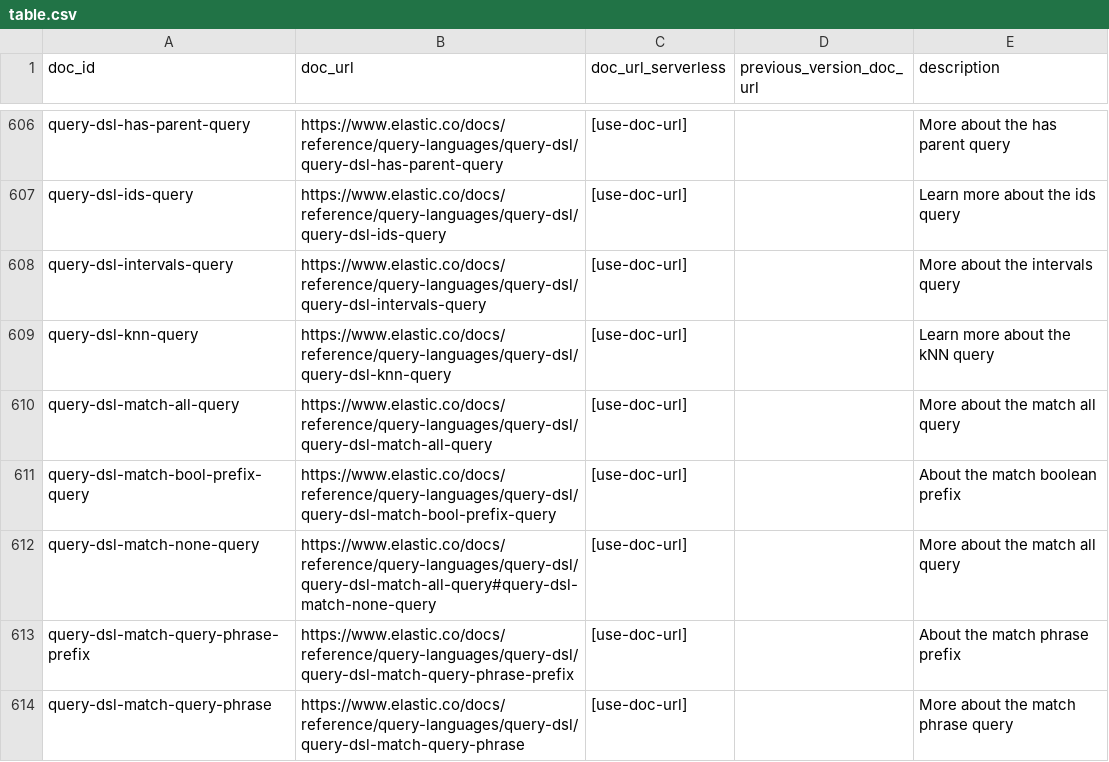
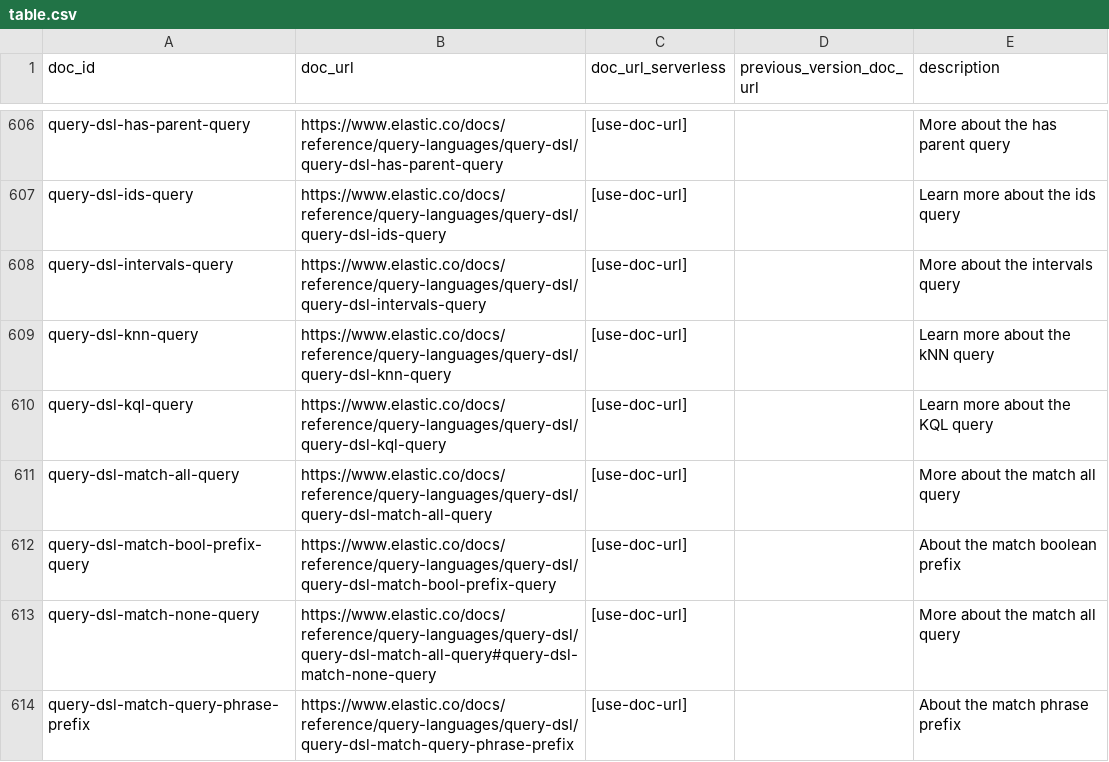
Before and after one commit to elastic/elasticsearch-specification, a CSV file: specification/_doc_ids/table.csv, drawn as a sheet; only a part is shown, gaps mark what is left out; the shorter side is filled out with more unchanged rows.

Commit message:
Add kql query to the Query DSL (#6643)
The kql query shipped in Elasticsearch 9.0 as a tech preview and became
GA in 9.1, but the specification never modeled it, so no generated
client exposes it.

Closes #6640

```diff
--- a/specification/_doc_ids/table.csv
+++ b/specification/_doc_ids/table.csv
@@ -609,2 +609,3 @@ query-dsl-intervals-query,https://www.elastic.co/docs/reference/query-languages/
 query-dsl-knn-query,https://www.elastic.co/docs/reference/query-languages/query-dsl/query-dsl-knn-query,[use-doc-url],,Learn more about the kNN query
+query-dsl-kql-query,https://www.elastic.co/docs/reference/query-languages/query-dsl/query-dsl-kql-query,[use-doc-url],,Learn more about the KQL query
 query-dsl-match-all-query,https://www.elastic.co/docs/reference/query-languages/query-dsl/query-dsl-match-all-query,[use-doc-url],,More about the match all query
```
Also changed, not shown: 2 other files.
